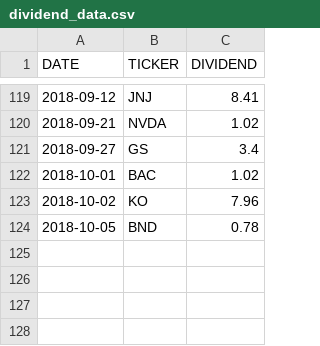
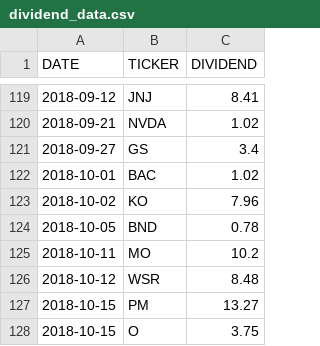
Before and after one commit to angelxtry/PyDataSc, a CSV file: StockDividend/data/dividend_data.csv, drawn as a sheet; only a part is shown, gaps mark what is left out; the diff names each change by its address in the sheet, - before the commit and + after, or states it on an @@ line.

```diff
--- a/StockDividend/data/dividend_data.csv
+++ b/StockDividend/data/dividend_data.csv
+row 125: 2018-10-11 | MO | 10.2
+row 126: 2018-10-12 | WSR | 8.48
+row 127: 2018-10-15 | PM | 13.27
+row 128: 2018-10-15 | O | 3.75
```
Also changed, not shown: 5 other files.
